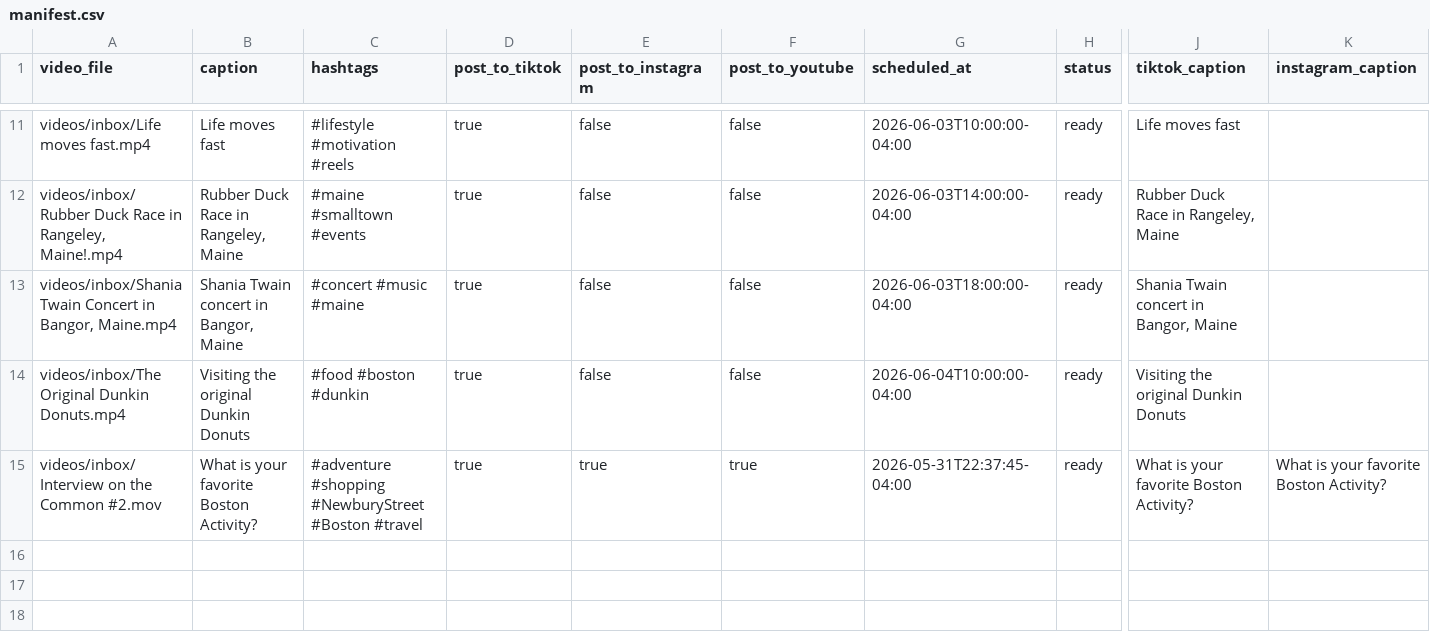
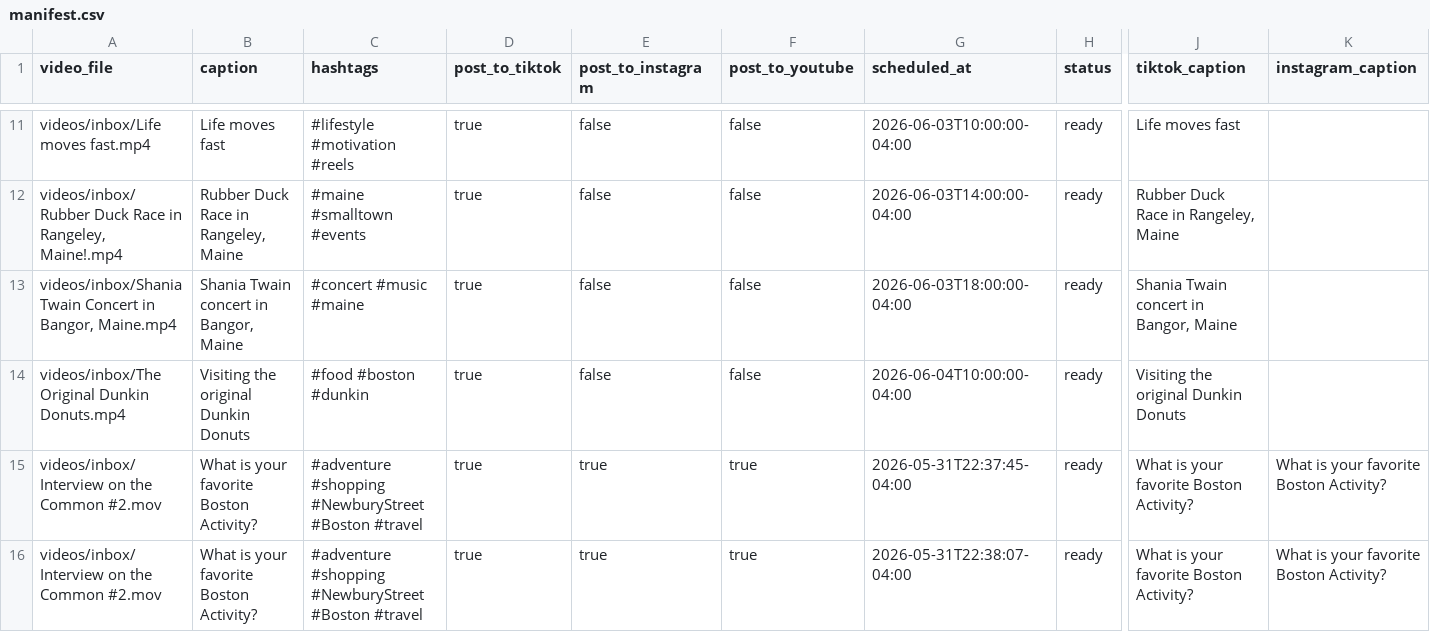
Before and after one commit to davidshapiro13/AutomatedContentUpload, a CSV file: manifests/manifest.csv, drawn as a sheet; only a part is shown, gaps mark what is left out; rows hold the shown columns only; the diff names each change by its address in the sheet, - before the commit and + after, or states it on an @@ line.

Commit message:
Add reel: Interview on the Common #2.mov @ 2026-05-31T22:38:07-04:00

```diff
--- a/manifests/manifest.csv
+++ b/manifests/manifest.csv
+row 16: videos/inbox/Interview on the Common #2.mov | What is your favorite Boston Activity? | #adventure #shopping #NewburyStreet #Boston #travel | true | true | true | 2026-05-31T22:38:07-04:00 | ready | What is your favorite Boston Activity? | What is your favorite Boston Activity?
```
